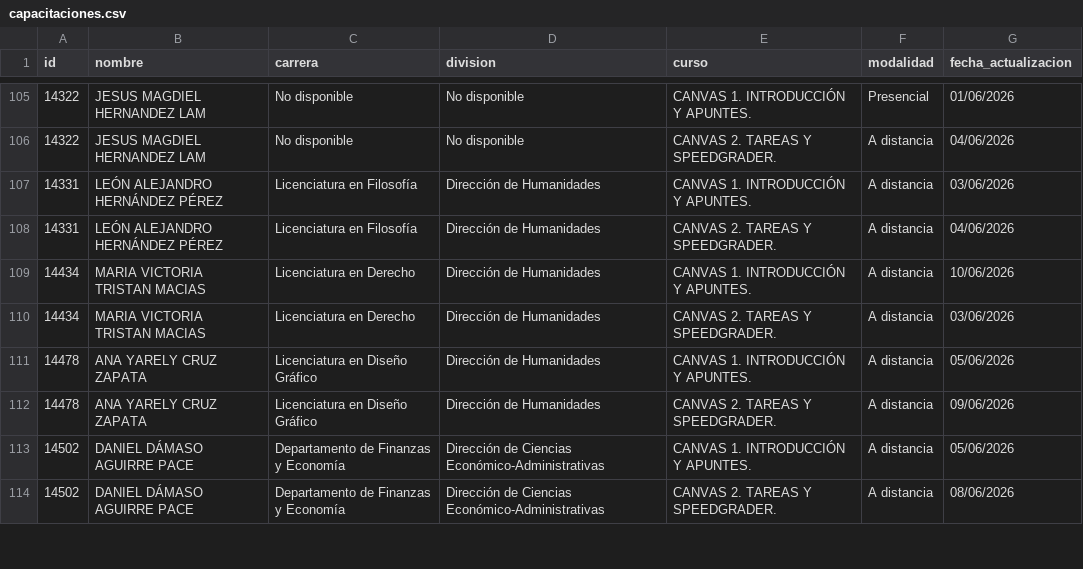
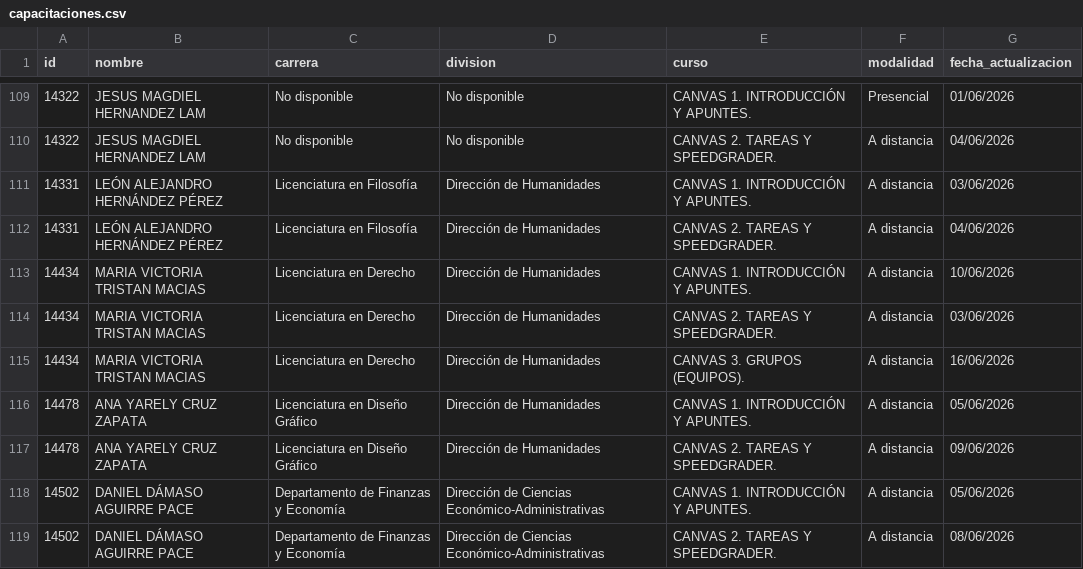
Before and after one commit to renauds25/reporte-canvas, a CSV file: data/capacitaciones.csv, drawn as a sheet; only a part is shown, gaps mark what is left out; the diff covers the shown part only.

```diff
--- a/data/capacitaciones.csv
+++ b/data/capacitaciones.csv
@@ -110,2 +114,3 @@
 14434,MARIA VICTORIA TRISTAN MACIAS,Licenciatura en Derecho,Dirección de Humanidades,CANVAS 2. TAREAS Y SPEEDGRADER.,A distancia,03/06/2026
+14434,MARIA VICTORIA TRISTAN MACIAS,Licenciatura en Derecho,Dirección de Humanidades,CANVAS 3. GRUPOS (EQUIPOS).,A distancia,16/06/2026
 14478,ANA YARELY CRUZ ZAPATA,Licenciatura en Diseño Gráfico,Dirección de Humanidades,CANVAS 1. INTRODUCCIÓN Y APUNTES.,A distancia,05/06/2026
```
Also changed, not shown: 17 added rows and 2 edited cells elsewhere in this file, data/usuarios.csv.
